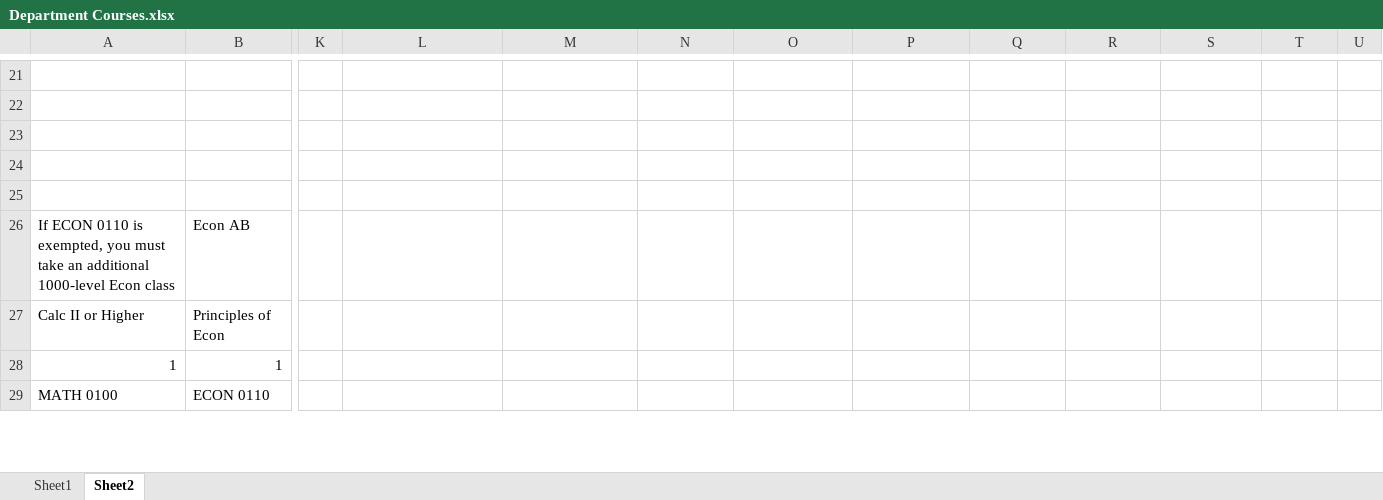
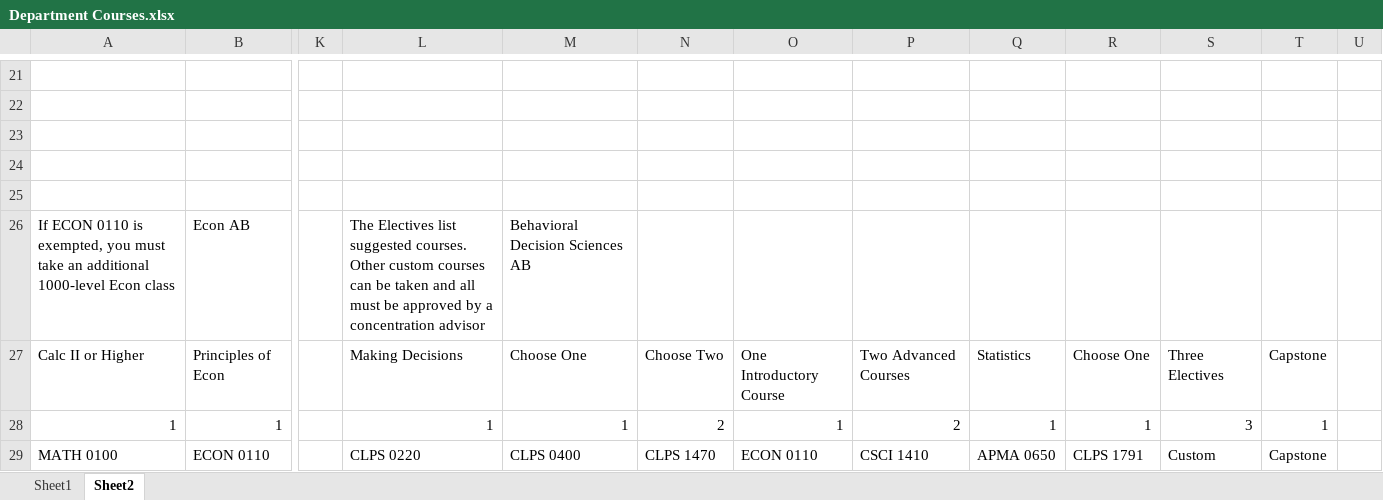
Before and after one commit to RichardHHill/course_planner, an Excel workbook: data/provided/Department Courses.xlsx, sheet Sheet2, drawn as a sheet; only a part is shown, gaps mark what is left out; values as stored, in another font and other column widths than the file's, no borders; the diff covers the shown part only; the diff names each change by its address in the sheet, - before the commit and + after, or states it on an @@ line.

Commit message:
Added data, updated code and helpers

```diff
--- a/data/provided/Department Courses.xlsx (sheet Sheet2)
+++ b/data/provided/Department Courses.xlsx (sheet Sheet2)
-L26: (empty)
+L26: The Electives list suggested courses. Other custom courses can be taken and all must be approved by a concentration advisor
-M26: (empty)
+M26: Behavioral Decision Sciences AB
-L27: (empty)
+L27: Making Decisions
-M27: (empty)
+M27: Choose One
-N27: (empty)
+N27: Choose Two
-O27: (empty)
+O27: One Introductory Course
-P27: (empty)
+P27: Two Advanced Courses
-Q27: (empty)
+Q27: Statistics
-R27: (empty)
+R27: Choose One
-S27: (empty)
+S27: Three Electives
-T27: (empty)
+T27: Capstone
-L28: (empty)
+L28: 1
-M28: (empty)
+M28: 1
-N28: (empty)
+N28: 2
-O28: (empty)
+O28: 1
-P28: (empty)
+P28: 2
-Q28: (empty)
+Q28: 1
-R28: (empty)
+R28: 1
-S28: (empty)
+S28: 3
-T28: (empty)
+T28: 1
-L29: (empty)
+L29: CLPS 0220
-M29: (empty)
+M29: CLPS 0400
-N29: (empty)
+N29: CLPS 1470
-O29: (empty)
+O29: ECON 0110
-P29: (empty)
+P29: CSCI 1410
-Q29: (empty)
+Q29: APMA 0650
-R29: (empty)
+R29: CLPS 1791
-S29: (empty)
+S29: Custom
-T29: (empty)
+T29: Capstone
```
Also changed, not shown: 18 added rows, 18 removed rows and 14 edited cells elsewhere in this sheet, sheet Sheet1, 2 other files.
